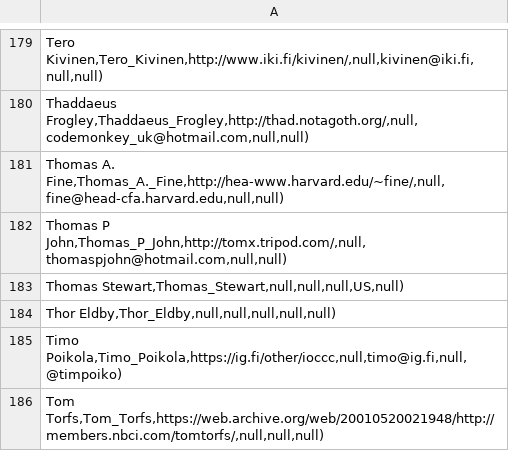
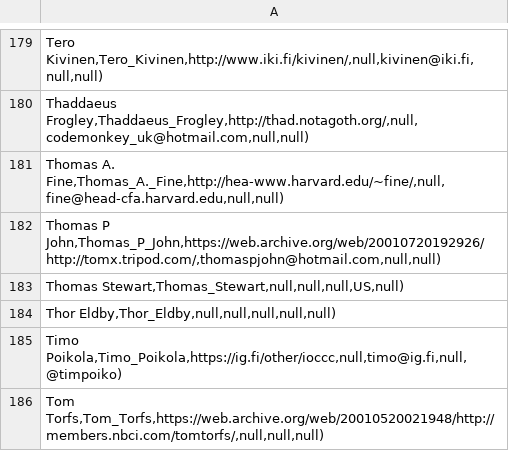
Before and after one commit to ioccc-src/winner, a CSV file: tmp/winners.csv, drawn as a sheet; only a part is shown, gaps mark what is left out.

Commit message:
Fixes and updates to 2000/tomx
Format fixes in README.md.

Link fix via the Internet Wayback Machine. This was also fixed in
winners.csv and winners.html.

Copy ../mkentry.c to this directory because the author made an example
of where one can modify the program to compile it instead - it felt
better than to change it to ../mkentry.c as that assumes the directory
structure is the same.

Added mkentry to .gitignore.

```diff
--- a/tmp/winners.csv
+++ b/tmp/winners.csv
@@ -181,3 +181,3 @@ Thaddaeus Frogley,Thaddaeus_Frogley,http://thad.notagoth.org/,null,codemonkey_uk
 Thomas A. Fine,Thomas_A._Fine,http://hea-www.harvard.edu/~fine/,null,fine@head-cfa.harvard.edu,null,null);
-Thomas P John,Thomas_P_John,http://tomx.tripod.com/,null,thomaspjohn@hotmail.com,null,null);
+Thomas P John,Thomas_P_John,https://web.archive.org/web/20010720192926/http://tomx.tripod.com/,thomaspjohn@hotmail.com,null,null);
 Thomas Stewart,Thomas_Stewart,null,null,null,US,null);
```
Also changed, not shown: 4 other files.
